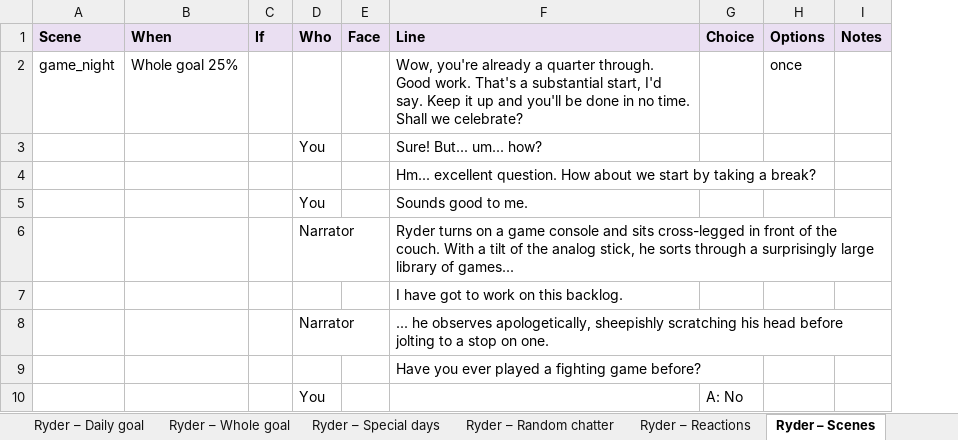
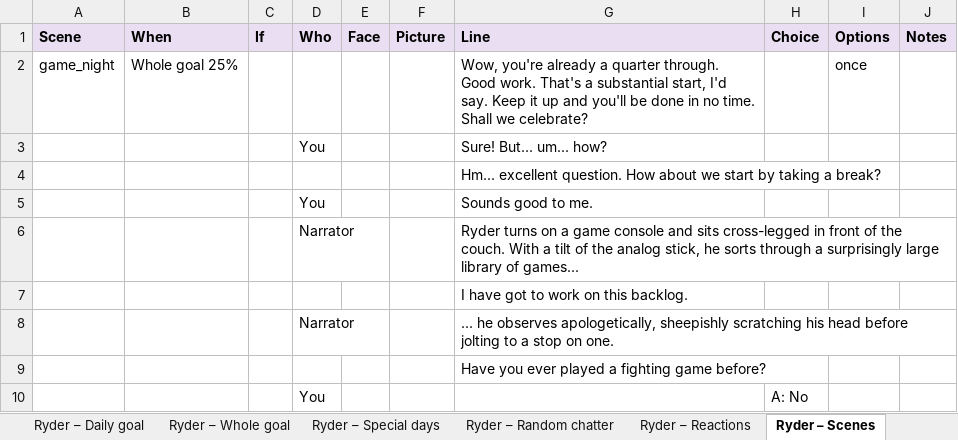
Before and after one commit to srli/cutie_counter, an Excel workbook: content/cutie-scripts.xlsx, sheet Ryder – Scenes, drawn as a sheet; only a part is shown; values as stored, in another font and other column widths than the file's, no borders; the diff names each change by its address in the sheet, - before the commit and + after, or states it on an @@ line.

Commit message:
Workbook: Picture column in Scenes

```diff
--- a/content/cutie-scripts.xlsx (sheet Ryder – Scenes)
+++ b/content/cutie-scripts.xlsx (sheet Ryder – Scenes)
+column F (Picture), empty
```
Also changed, not shown: sheet Template – Scenes, sheet Cheat sheet.
